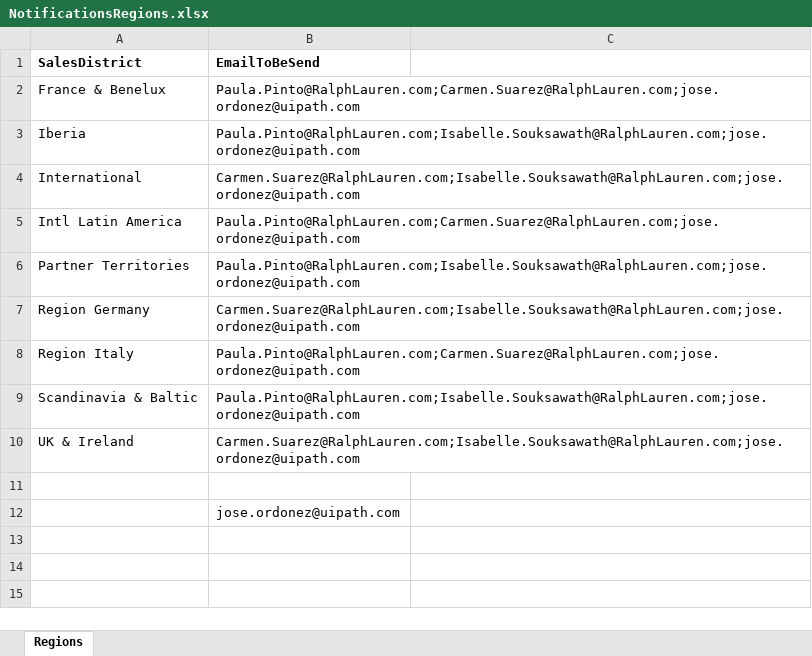
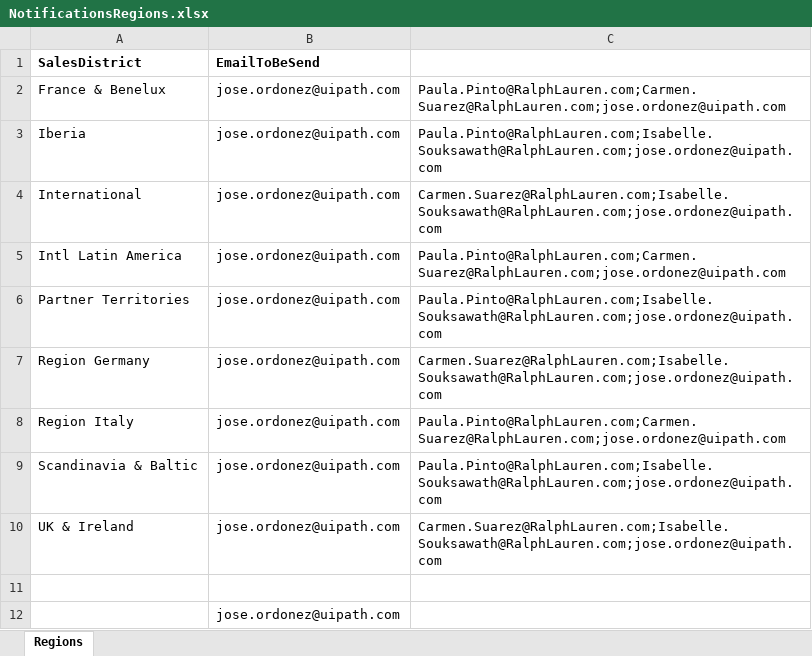
Before and after one commit to jlordonez/Scenario4And6.PerformerQA, an Excel workbook: Data/Input/NotificationsRegions.xlsx, sheet Regions, drawn as a sheet; values as stored, in another font and other column widths than the file's, no borders; the diff names each change by its address in the sheet, - before the commit and + after, or states it on an @@ line.

```diff
--- a/Data/Input/NotificationsRegions.xlsx (sheet Regions)
+++ b/Data/Input/NotificationsRegions.xlsx (sheet Regions)
-B2 (EmailToBeSend): Paula.Pinto@RalphLauren.com;Carmen.Suarez@RalphLauren.com;jose.ordonez@uipath.com
+B2 (EmailToBeSend): jose.ordonez@uipath.com
-C2: (empty)
+C2: Paula.Pinto@RalphLauren.com;Carmen.Suarez@RalphLauren.com;jose.ordonez@uipath.com
-B3 (EmailToBeSend): Paula.Pinto@RalphLauren.com;Isabelle.Souksawath@RalphLauren.com;jose.ordonez@uipath.com
+B3 (EmailToBeSend): jose.ordonez@uipath.com
-C3: (empty)
+C3: Paula.Pinto@RalphLauren.com;Isabelle.Souksawath@RalphLauren.com;jose.ordonez@uipath.com
-B4 (EmailToBeSend): Carmen.Suarez@RalphLauren.com;Isabelle.Souksawath@RalphLauren.com;jose.ordonez@uipath.com
+B4 (EmailToBeSend): jose.ordonez@uipath.com
-C4: (empty)
+C4: Carmen.Suarez@RalphLauren.com;Isabelle.Souksawath@RalphLauren.com;jose.ordonez@uipath.com
-B5 (EmailToBeSend): Paula.Pinto@RalphLauren.com;Carmen.Suarez@RalphLauren.com;jose.ordonez@uipath.com
+B5 (EmailToBeSend): jose.ordonez@uipath.com
-C5: (empty)
+C5: Paula.Pinto@RalphLauren.com;Carmen.Suarez@RalphLauren.com;jose.ordonez@uipath.com
-B6 (EmailToBeSend): Paula.Pinto@RalphLauren.com;Isabelle.Souksawath@RalphLauren.com;jose.ordonez@uipath.com
+B6 (EmailToBeSend): jose.ordonez@uipath.com
-C6: (empty)
+C6: Paula.Pinto@RalphLauren.com;Isabelle.Souksawath@RalphLauren.com;jose.ordonez@uipath.com
-B7 (EmailToBeSend): Carmen.Suarez@RalphLauren.com;Isabelle.Souksawath@RalphLauren.com;jose.ordonez@uipath.com
+B7 (EmailToBeSend): jose.ordonez@uipath.com
-C7: (empty)
+C7: Carmen.Suarez@RalphLauren.com;Isabelle.Souksawath@RalphLauren.com;jose.ordonez@uipath.com
-B8 (EmailToBeSend): Paula.Pinto@RalphLauren.com;Carmen.Suarez@RalphLauren.com;jose.ordonez@uipath.com
+B8 (EmailToBeSend): jose.ordonez@uipath.com
-C8: (empty)
+C8: Paula.Pinto@RalphLauren.com;Carmen.Suarez@RalphLauren.com;jose.ordonez@uipath.com
-B9 (EmailToBeSend): Paula.Pinto@RalphLauren.com;Isabelle.Souksawath@RalphLauren.com;jose.ordonez@uipath.com
+B9 (EmailToBeSend): jose.ordonez@uipath.com
-C9: (empty)
+C9: Paula.Pinto@RalphLauren.com;Isabelle.Souksawath@RalphLauren.com;jose.ordonez@uipath.com
-B10 (EmailToBeSend): Carmen.Suarez@RalphLauren.com;Isabelle.Souksawath@RalphLauren.com;jose.ordonez@uipath.com
+B10 (EmailToBeSend): jose.ordonez@uipath.com
-C10: (empty)
+C10: Carmen.Suarez@RalphLauren.com;Isabelle.Souksawath@RalphLauren.com;jose.ordonez@uipath.com
```
Also changed, not shown: Data/Input/Notifications.xlsx, 1 other file.
